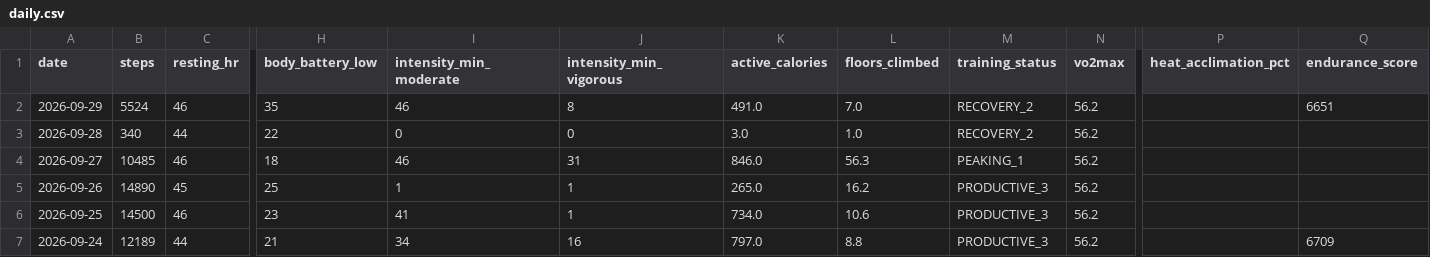
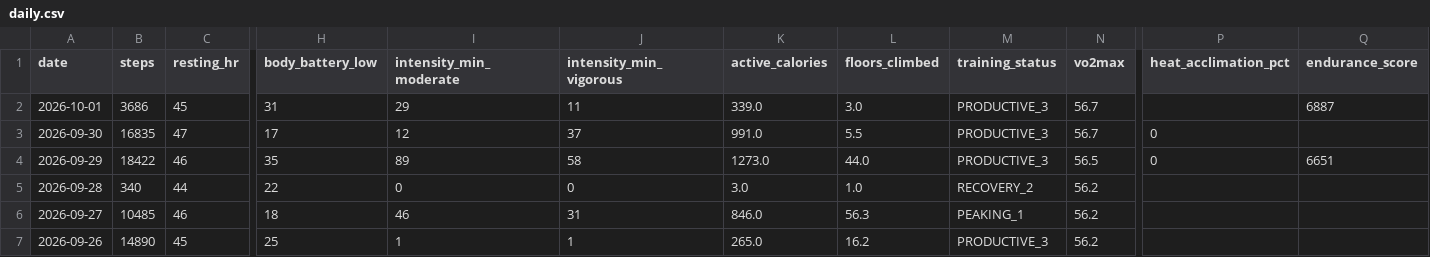
Before and after one commit to GeoffreyBian/train, a CSV file: data/daily.csv, drawn as a sheet; only a part is shown, gaps mark what is left out; the shorter side is filled out with more unchanged rows; addresses are those after the commit; rows hold the shown columns only; the diff names each change by its address in the sheet, - before the commit and + after, or states it on an @@ line.

```diff
--- a/data/daily.csv
+++ b/data/daily.csv
+row 2: 2026-10-01 | 3686 | 45 | 31 | 29 | 11 | 339.0 | 3.0 | PRODUCTIVE_3 | 56.7 |  | 6887
+row 3: 2026-09-30 | 16835 | 47 | 17 | 12 | 37 | 991.0 | 5.5 | PRODUCTIVE_3 | 56.7 | 0
-B4 (steps): 5524
+B4 (steps): 18422
-I4 (intensity_min_moderate): 46
+I4 (intensity_min_moderate): 89
-J4 (intensity_min_vigorous): 8
+J4 (intensity_min_vigorous): 58
-K4 (active_calories): 491.0
+K4 (active_calories): 1273.0
-L4 (floors_climbed): 7.0
+L4 (floors_climbed): 44.0
-M4 (training_status): RECOVERY_2
+M4 (training_status): PRODUCTIVE_3
-N4 (vo2max): 56.2
+N4 (vo2max): 56.5
-P4 (heat_acclimation_pct): (empty)
+P4 (heat_acclimation_pct): 0
```
Also changed, not shown: data/activities.csv, data/readiness.csv, 8 other files.
